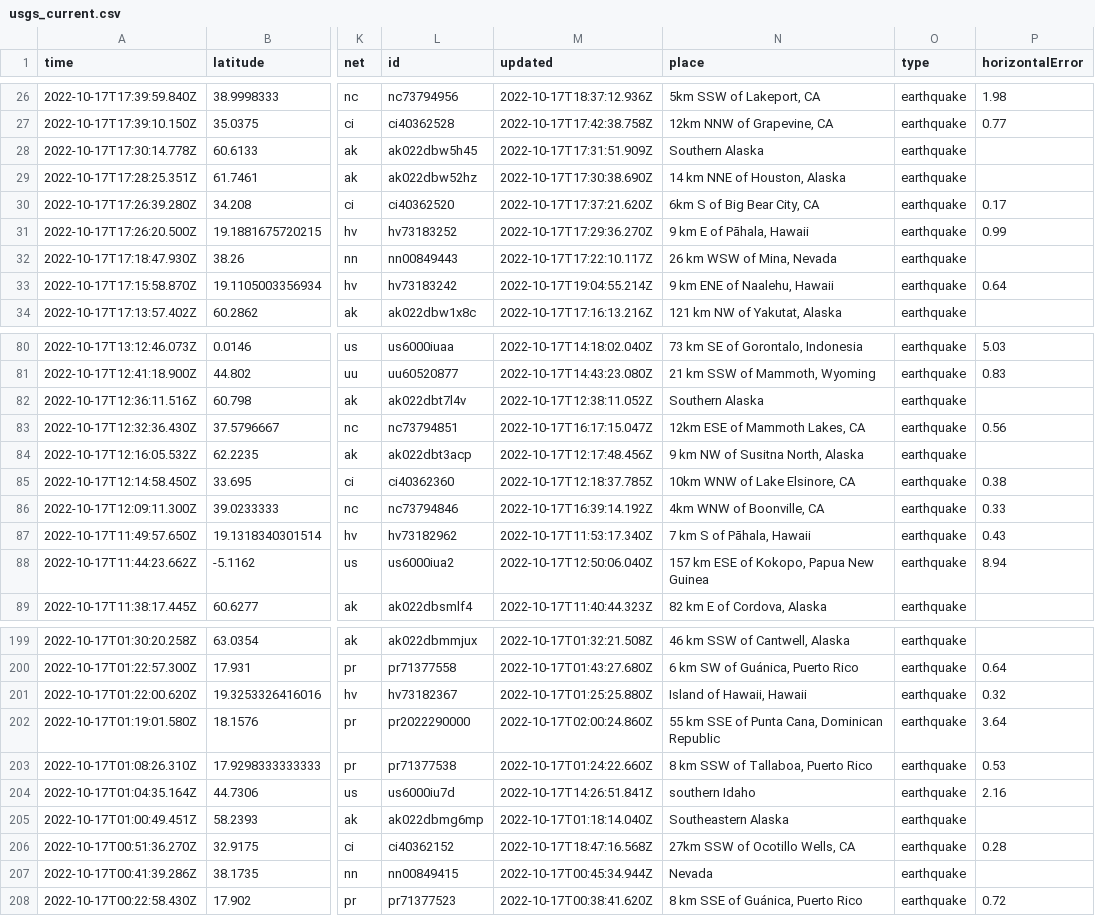
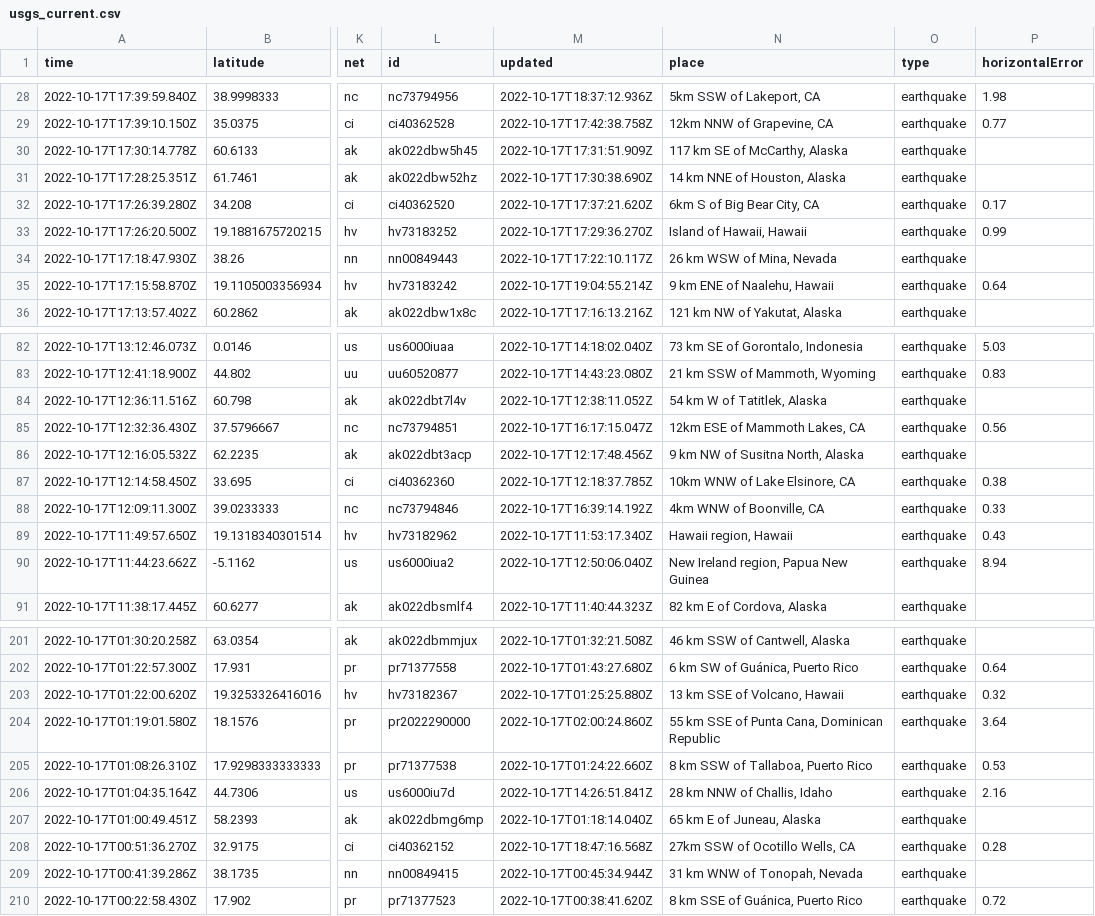
Before and after one commit to marypasciak/nicar-2022-github-actions, a CSV file: usgs_current.csv, drawn as a sheet; only a part is shown, gaps mark what is left out; addresses are those after the commit; the diff covers the shown part only; the diff names each change by its address in the sheet, - before the commit and + after, or states it on an @@ line.

```diff
--- a/usgs_current.csv
+++ b/usgs_current.csv
-N30 (place): Southern Alaska
+N30 (place): 117 km SE of McCarthy, Alaska
-N33 (place): 9 km E of Pāhala, Hawaii
+N33 (place): Island of Hawaii, Hawaii
-N84 (place): Southern Alaska
+N84 (place): 54 km W of Tatitlek, Alaska
-N89 (place): 7 km S of Pāhala, Hawaii
+N89 (place): Hawaii region, Hawaii
-N90 (place): 157 km ESE of Kokopo, Papua New Guinea
+N90 (place): New Ireland region, Papua New Guinea
-N203 (place): Island of Hawaii, Hawaii
+N203 (place): 13 km SSE of Volcano, Hawaii
-N206 (place): southern Idaho
+N206 (place): 28 km NNW of Challis, Idaho
-N207 (place): Southeastern Alaska
+N207 (place): 65 km E of Juneau, Alaska
-N209 (place): Nevada
+N209 (place): 31 km WNW of Tonopah, Nevada
```
Also changed, not shown: 2 added rows, 2 removed rows and 32 edited cells elsewhere in this file.
